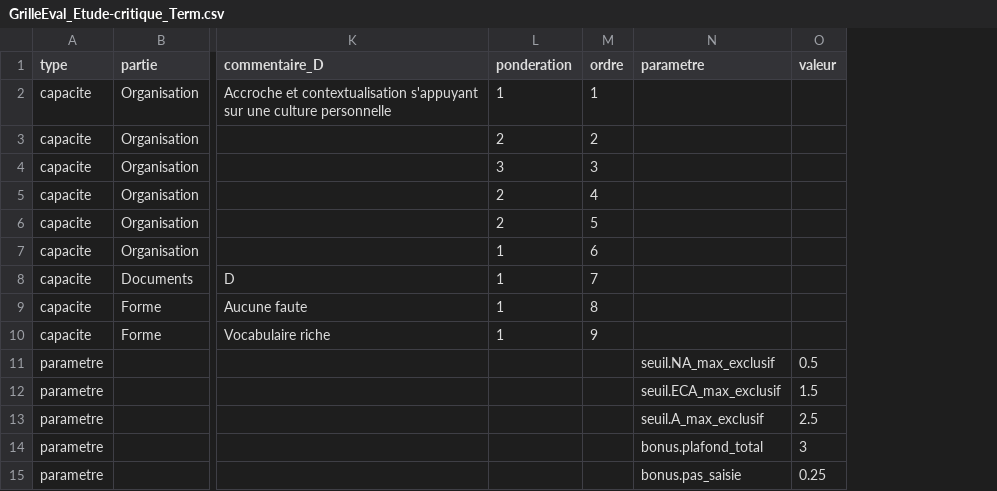
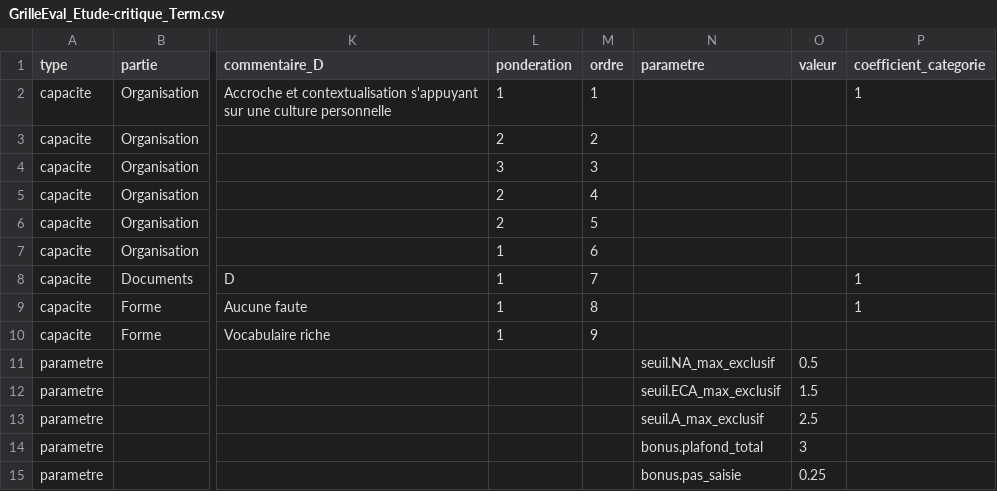
Before and after one commit to tablette-lycee-sr/grilles-evaluation, a CSV file: GrilleEval_Etude-critique_Term.csv, drawn as a sheet; only a part is shown, gaps mark what is left out; the diff names each change by its address in the sheet, - before the commit and + after, or states it on an @@ line.

Commit message:
Modification des coeff qui portent maintenant sur les catégories, pas seulement sur les capacités

```diff
--- a/GrilleEval_Etude-critique_Term.csv
+++ b/GrilleEval_Etude-critique_Term.csv
+column P (coefficient_categorie), rows 2-9: 1 |  |  |  |  |  | 1 | 1
```
Also changed, not shown: 1 other file.
